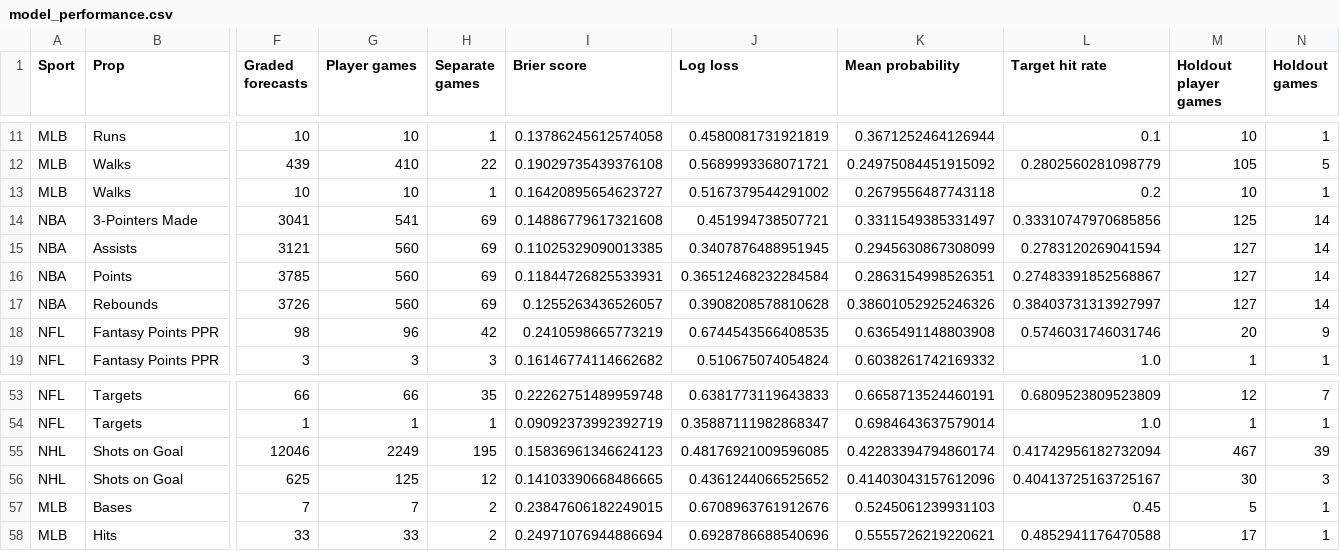
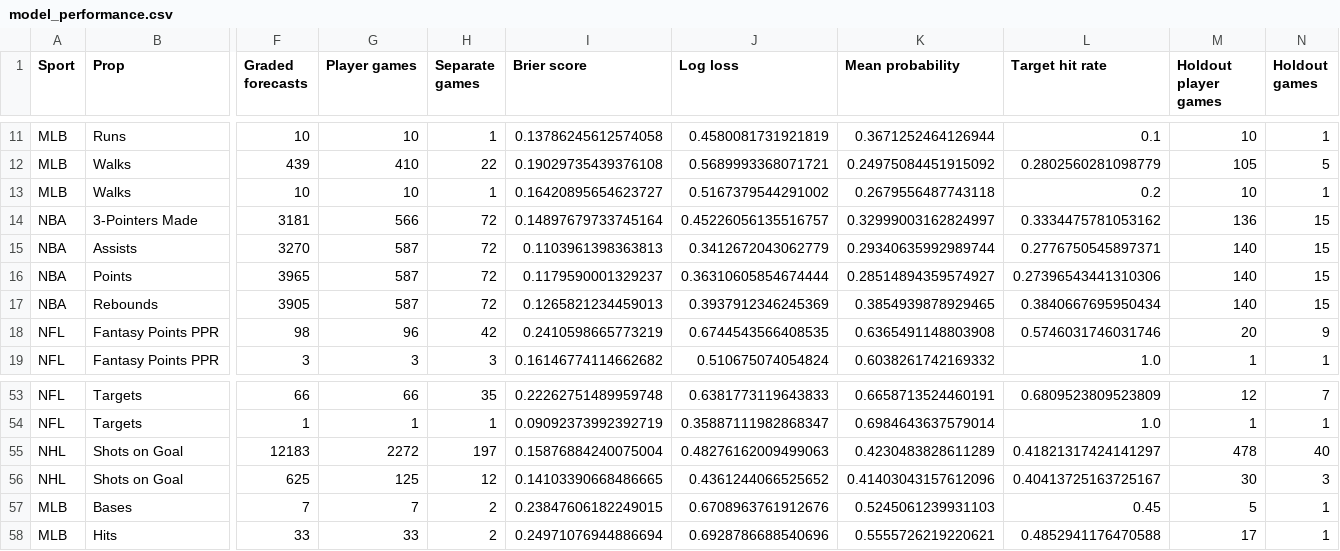
Before and after one commit to Zhotchki/MLB-Picks-Assets, a CSV file: multisport/sheets/model_performance.csv, drawn as a sheet; only a part is shown, gaps mark what is left out; the diff covers the shown part only; the diff names each change by its address in the sheet, - before the commit and + after, or states it on an @@ line.

```diff
--- a/multisport/sheets/model_performance.csv
+++ b/multisport/sheets/model_performance.csv
-F14 (Graded forecasts): 3041
+F14 (Graded forecasts): 3181
-G14 (Player games): 541
+G14 (Player games): 566
-H14:H17 (Separate games): 69
+H14:H17 (Separate games): 72
-I14 (Brier score): 0.14886779617321608
+I14 (Brier score): 0.14897679733745164
-J14 (Log loss): 0.451994738507721
+J14 (Log loss): 0.45226056135516757
-K14 (Mean probability): 0.3311549385331497
+K14 (Mean probability): 0.32999003162824997
-L14 (Target hit rate): 0.33310747970685856
+L14 (Target hit rate): 0.3334475781053162
-M14 (Holdout player games): 125
+M14 (Holdout player games): 136
-N14:N17 (Holdout games): 14
+N14:N17 (Holdout games): 15
-F15 (Graded forecasts): 3121
+F15 (Graded forecasts): 3270
-G15:G17 (Player games): 560
+G15:G17 (Player games): 587
-I15 (Brier score): 0.11025329090013385
+I15 (Brier score): 0.1103961398363813
-J15 (Log loss): 0.3407876488951945
+J15 (Log loss): 0.3412672043062779
-K15 (Mean probability): 0.2945630867308099
+K15 (Mean probability): 0.29340635992989744
-L15 (Target hit rate): 0.2783120269041594
+L15 (Target hit rate): 0.2776750545897371
-M15:M17 (Holdout player games): 127
+M15:M17 (Holdout player games): 140
-F16 (Graded forecasts): 3785
+F16 (Graded forecasts): 3965
-I16 (Brier score): 0.11844726825533931
+I16 (Brier score): 0.1179590001329237
-J16 (Log loss): 0.36512468232284584
+J16 (Log loss): 0.36310605854674444
-K16 (Mean probability): 0.2863154998526351
+K16 (Mean probability): 0.28514894359574927
-L16 (Target hit rate): 0.27483391852568867
+L16 (Target hit rate): 0.27396543441310306
-F17 (Graded forecasts): 3726
+F17 (Graded forecasts): 3905
-I17 (Brier score): 0.1255263436526057
+I17 (Brier score): 0.1265821234459013
-J17 (Log loss): 0.3908208578810628
+J17 (Log loss): 0.3937912346245369
-K17 (Mean probability): 0.38601052925246326
+K17 (Mean probability): 0.3854939878929465
-L17 (Target hit rate): 0.38403731313927997
+L17 (Target hit rate): 0.3840667695950434
-F55 (Graded forecasts): 12046
+F55 (Graded forecasts): 12183
-G55 (Player games): 2249
+G55 (Player games): 2272
-H55 (Separate games): 195
+H55 (Separate games): 197
-I55 (Brier score): 0.15836961346624123
+I55 (Brier score): 0.15876884240075004
-J55 (Log loss): 0.48176921009596085
+J55 (Log loss): 0.48276162009499063
-K55 (Mean probability): 0.42283394794860174
+K55 (Mean probability): 0.4230483828611289
-L55 (Target hit rate): 0.41742956182732094
+L55 (Target hit rate): 0.41821317424141297
-M55 (Holdout player games): 467
+M55 (Holdout player games): 478
-N55 (Holdout games): 39
+N55 (Holdout games): 40
```
Also changed, not shown: 44 edited cells elsewhere in this file, multisport/sheets/results.csv, multisport/sheets/status.csv, 3 other files.
